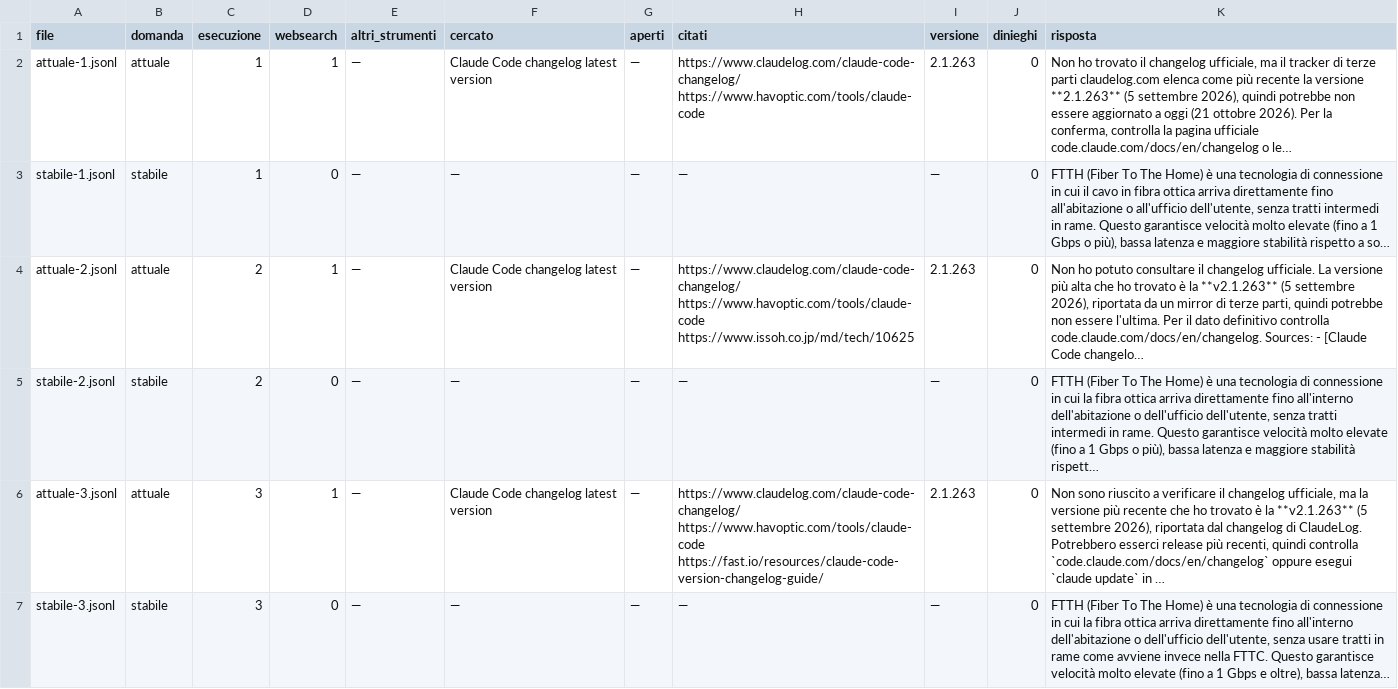
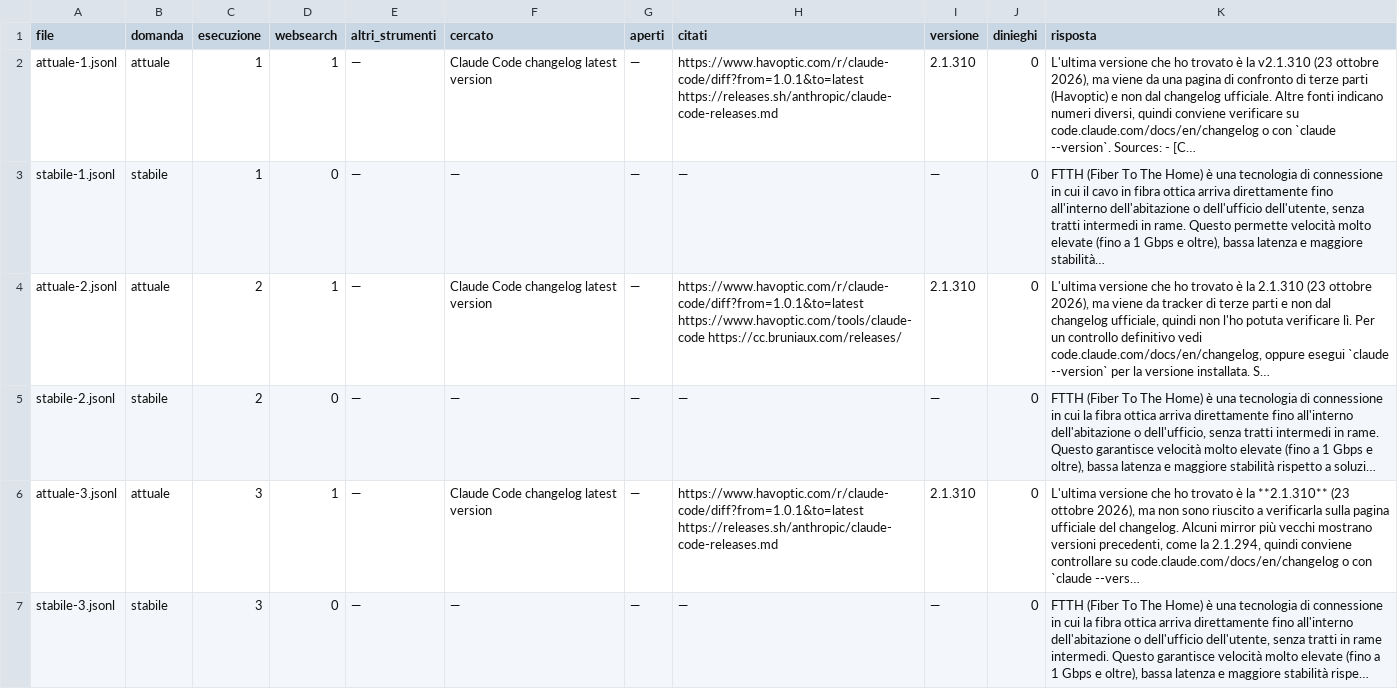
Before and after one commit to simonescannapieco/claude-code-hands-on-dgroove-tecnodata-trentina, a TSV file: m3_funzionalita_claude/s2_funzionalita_claude/m3_4_ricerca_codice_file/M3-D02_quando_cerca_sul_web/soluzione/esiti.tsv, drawn as a sheet.

```diff
--- a/m3_funzionalita_claude/s2_funzionalita_claude/m3_4_ricerca_codice_file/M3-D02_quando_cerca_sul_web/soluzione/esiti.tsv
+++ b/m3_funzionalita_claude/s2_funzionalita_claude/m3_4_ricerca_codice_file/M3-D02_quando_cerca_sul_web/soluzione/esiti.tsv
@@ -1,7 +1,7 @@
 file	domanda	esecuzione	websearch	altri_strumenti	cercato	aperti	citati	versione	dinieghi	risposta
-attuale-1.jsonl	attuale	1	1	—	Claude Code changelog latest version	—	https://www.claudelog.com/claude-code-changelog/ https://www.havoptic.com/tools/claude-code	2.1.263	0	Non ho trovato il changelog ufficiale, ma il tracker di terze parti claudelog.com elenca come più recente la versione **2.1.263** (5 settembre 2026), quindi potrebbe non essere aggiornato a oggi (21 ottobre 2026). Per la conferma, controlla la pagina ufficiale code.claude.com/docs/en/changelog o le…
-stabile-1.jsonl	stabile	1	0	—	—	—	—	—	0	FTTH (Fiber To The Home) è una tecnologia di connessione in cui il cavo in fibra ottica arriva direttamente fino all'abitazione o all'ufficio dell'utente, senza tratti intermedi in rame. Questo garantisce velocità molto elevate (fino a 1 Gbps o più), bassa latenza e maggiore stabilità rispetto a so…
-attuale-2.jsonl	attuale	2	1	—	Claude Code changelog latest version	—	https://www.claudelog.com/claude-code-changelog/ https://www.havoptic.com/tools/claude-code https://www.issoh.co.jp/md/tech/10625	2.1.263	0	Non ho potuto consultare il changelog ufficiale. La versione più alta che ho trovato è la **v2.1.263** (5 settembre 2026), riportata da un mirror di terze parti, quindi potrebbe non essere l'ultima. Per il dato definitivo controlla code.claude.com/docs/en/changelog. Sources: - [Claude Code changelo…
-stabile-2.jsonl	stabile	2	0	—	—	—	—	—	0	FTTH (Fiber To The Home) è una tecnologia di connessione in cui la fibra ottica arriva direttamente fino all'interno dell'abitazione o dell'ufficio dell'utente, senza tratti intermedi in rame. Questo garantisce velocità molto elevate (fino a 1 Gbps o più), bassa latenza e maggiore stabilità rispett…
-attuale-3.jsonl	attuale	3	1	—	Claude Code changelog latest version	—	https://www.claudelog.com/claude-code-changelog/ https://www.havoptic.com/tools/claude-code https://fast.io/resources/claude-code-version-changelog-guide/	2.1.263	0	Non sono riuscito a verificare il changelog ufficiale, ma la versione più recente che ho trovato è la **v2.1.263** (5 settembre 2026), riportata dal changelog di ClaudeLog. Potrebbero esserci release più recenti, quindi controlla `code.claude.com/docs/en/changelog` oppure esegui `claude update` in …
-stabile-3.jsonl	stabile	3	0	—	—	—	—	—	0	FTTH (Fiber To The Home) è una tecnologia di connessione in cui la fibra ottica arriva direttamente fino all'interno dell'abitazione o dell'ufficio dell'utente, senza usare tratti in rame come avviene invece nella FTTC. Questo garantisce velocità molto elevate (fino a 1 Gbps e oltre), bassa latenza…
+attuale-1.jsonl	attuale	1	1	—	Claude Code changelog latest version	—	https://www.havoptic.com/r/claude-code/diff?from=1.0.1&to=latest https://releases.sh/anthropic/claude-code-releases.md	2.1.310	0	L'ultima versione che ho trovato è la v2.1.310 (23 ottobre 2026), ma viene da una pagina di confronto di terze parti (Havoptic) e non dal changelog ufficiale. Altre fonti indicano numeri diversi, quindi conviene verificare su code.claude.com/docs/en/changelog o con `claude --version`. Sources: - [C…
+stabile-1.jsonl	stabile	1	0	—	—	—	—	—	0	FTTH (Fiber To The Home) è una tecnologia di connessione in cui il cavo in fibra ottica arriva direttamente fino all'interno dell'abitazione o dell'ufficio dell'utente, senza tratti intermedi in rame. Questo permette velocità molto elevate (fino a 1 Gbps e oltre), bassa latenza e maggiore stabilità…
+attuale-2.jsonl	attuale	2	1	—	Claude Code changelog latest version	—	https://www.havoptic.com/r/claude-code/diff?from=1.0.1&to=latest https://www.havoptic.com/tools/claude-code https://cc.bruniaux.com/releases/	2.1.310	0	L'ultima versione che ho trovato è la 2.1.310 (23 ottobre 2026), ma viene da tracker di terze parti e non dal changelog ufficiale, quindi non l'ho potuta verificare lì. Per un controllo definitivo vedi code.claude.com/docs/en/changelog, oppure esegui `claude --version` per la versione installata. S…
+stabile-2.jsonl	stabile	2	0	—	—	—	—	—	0	FTTH (Fiber To The Home) è una tecnologia di connessione in cui la fibra ottica arriva direttamente fino all'interno dell'abitazione o dell'ufficio, senza tratti intermedi in rame. Questo garantisce velocità molto elevate (fino a 1 Gbps e oltre), bassa latenza e maggiore stabilità rispetto a soluzi…
+attuale-3.jsonl	attuale	3	1	—	Claude Code changelog latest version	—	https://www.havoptic.com/r/claude-code/diff?from=1.0.1&to=latest https://releases.sh/anthropic/claude-code-releases.md	2.1.310	0	L'ultima versione che ho trovato è la **2.1.310** (23 ottobre 2026), ma non sono riuscito a verificarla sulla pagina ufficiale del changelog. Alcuni mirror più vecchi mostrano versioni precedenti, come la 2.1.294, quindi conviene controllare su code.claude.com/docs/en/changelog o con `claude --vers…
+stabile-3.jsonl	stabile	3	0	—	—	—	—	—	0	FTTH (Fiber To The Home) è una tecnologia di connessione in cui la fibra ottica arriva direttamente fino all'interno dell'abitazione o dell'ufficio dell'utente, senza tratti in rame intermedi. Questo garantisce velocità molto elevate (fino a 1 Gbps e oltre), bassa latenza e maggiore stabilità rispe…
```
Also changed, not shown: m3_funzionalita_claude/s2_funzionalita_claude/m3_2_chat_file_immagini/M3-D01_immagine_leggibile/soluzione/esiti.tsv, 36 other files.
